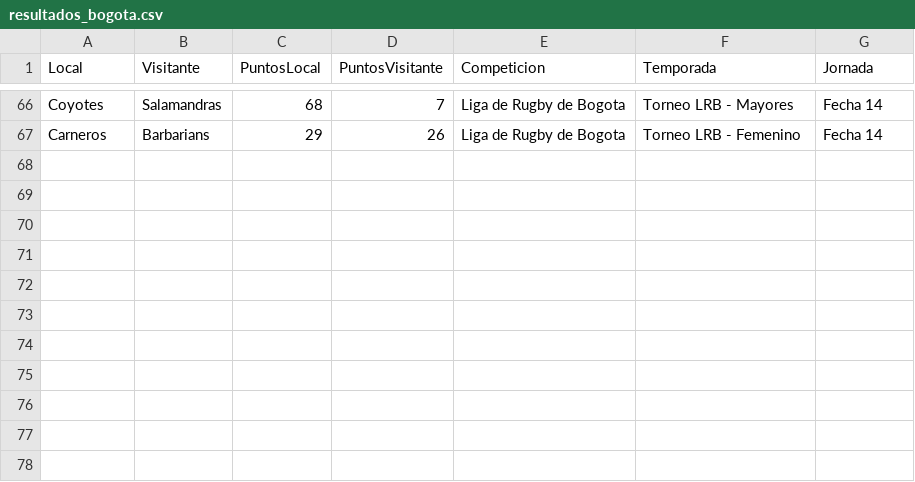
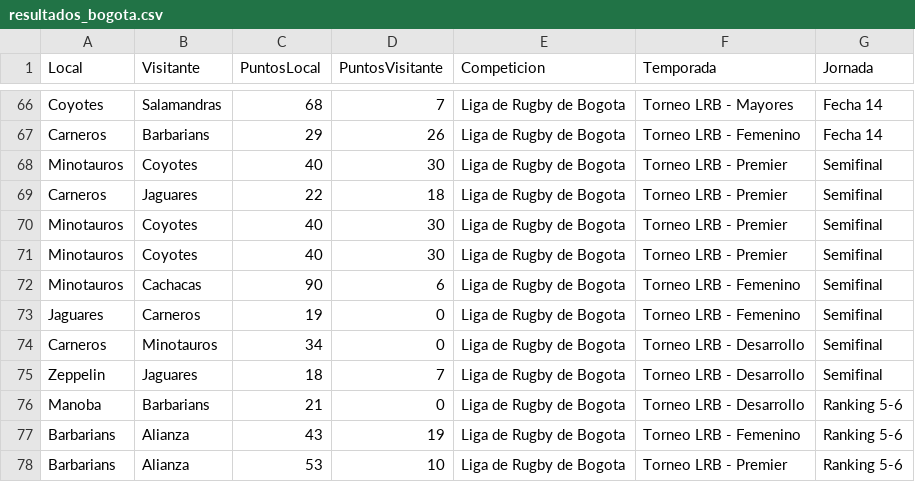
Before and after one commit to bitacorarugby/resultados-rugby-bogota, a CSV file: resultados_bogota.csv, drawn as a sheet; only a part is shown, gaps mark what is left out; the diff names each change by its address in the sheet, - before the commit and + after, or states it on an @@ line.

Commit message:
Add files via upload

```diff
--- a/resultados_bogota.csv
+++ b/resultados_bogota.csv
+row 68: Minotauros | Coyotes | 40 | 30 | Liga de Rugby de Bogota | Torneo LRB - Premier | Semifinal
+row 69: Carneros | Jaguares | 22 | 18 | Liga de Rugby de Bogota | Torneo LRB - Premier | Semifinal
+row 70: Minotauros | Coyotes | 40 | 30 | Liga de Rugby de Bogota | Torneo LRB - Premier | Semifinal
+row 71: Minotauros | Coyotes | 40 | 30 | Liga de Rugby de Bogota | Torneo LRB - Premier | Semifinal
+row 72: Minotauros | Cachacas | 90 | 6 | Liga de Rugby de Bogota | Torneo LRB - Femenino | Semifinal
+row 73: Jaguares | Carneros | 19 | 0 | Liga de Rugby de Bogota | Torneo LRB - Femenino | Semifinal
+row 74: Carneros | Minotauros | 34 | 0 | Liga de Rugby de Bogota | Torneo LRB - Desarrollo | Semifinal
+row 75: Zeppelin | Jaguares | 18 | 7 | Liga de Rugby de Bogota | Torneo LRB - Desarrollo | Semifinal
+row 76: Manoba | Barbarians | 21 | 0 | Liga de Rugby de Bogota | Torneo LRB - Desarrollo | Ranking 5-6
+row 77: Barbarians | Alianza | 43 | 19 | Liga de Rugby de Bogota | Torneo LRB - Femenino | Ranking 5-6
+row 78: Barbarians | Alianza | 53 | 10 | Liga de Rugby de Bogota | Torneo LRB - Premier | Ranking 5-6
```
